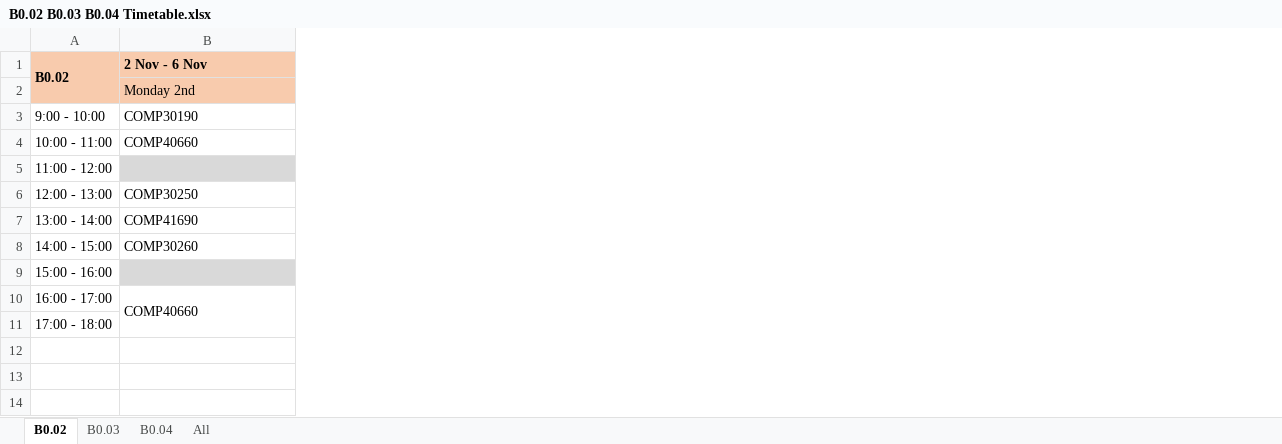
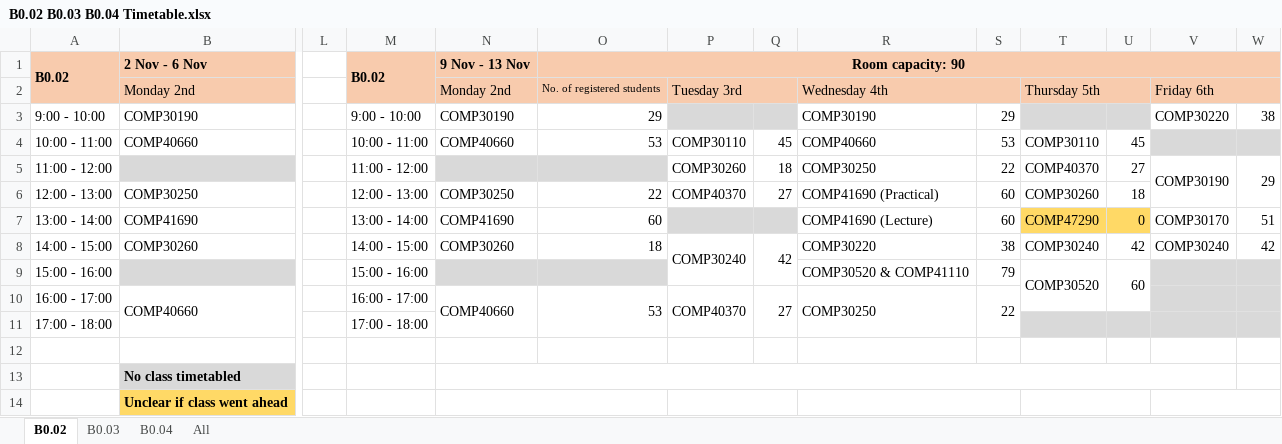
Before and after one commit to DevCarl/whothere, an Excel workbook: data_cleaning/1.test_data/B0.02 B0.03 B0.04 Timetable.xlsx, sheet B0.02, drawn as a sheet; only a part is shown, gaps mark what is left out; values as stored, in another font and other column widths than the file's, no borders; rows hold the shown columns only; the diff names each change by its address in the sheet, - before the commit and + after, or states it on an @@ line.

Commit message:
Updated test data

```diff
--- a/data_cleaning/1.test_data/B0.02 B0.03 B0.04 Timetable.xlsx (sheet B0.02)
+++ b/data_cleaning/1.test_data/B0.02 B0.03 B0.04 Timetable.xlsx (sheet B0.02)
+column L, empty
+column M, rows 1-11: B0.02 |  | 9:00 - 10:00 | 10:00 - 11:00 | 11:00 - 12:00 | 12:00 - 13:00 | 13:00 - 14:00 | 14:00 - 15:00 | 15:00 - 16:00 | 16:00 - 17:00 | 17:00 - 18:00
+column N, rows 1-10: 9 Nov - 13 Nov | Monday 2nd | COMP30190 | COMP40660 |  | COMP30250 | COMP41690 | COMP30260 |  | COMP40660
+column O, rows 1-10: Room capacity: 90 | No. of registered students | 29 | 53 |  | 22 | 60 | 18 |  | 53
+column P, rows 2-10: Tuesday 3rd |  | COMP30110 | COMP30260 | COMP40370 |  | COMP30240 |  | COMP40370
+column Q, rows 4-10: 45 | 18 | 27 |  | 42 |  | 27
+column R, rows 2-10: Wednesday 4th | COMP30190 | COMP40660 | COMP30250 | COMP41690 (Practical) | COMP41690 (Lecture) | COMP30220 | COMP30520 & COMP41110 | COMP30250
+column S, rows 3-10: 29 | 53 | 22 | 60 | 60 | 38 | 79 | 22
+column T, rows 2-9: Thursday 5th |  | COMP30110 | COMP40370 | COMP30260 | COMP47290 | COMP30240 | COMP30520
+column U, rows 4-9: 45 | 27 | 18 | 0 | 42 | 60
+column V, rows 2-8: Friday 6th | COMP30220 |  | COMP30190 |  | COMP30170 | COMP30240
+column W, rows 3-8: 38 |  | 29 |  | 51 | 42
+row 12: (empty)
+row 13:  | No class timetabled
+row 14:  | Unclear if class went ahead
```
Also changed, not shown: data_cleaning/1.test_data/new.xlsx.
